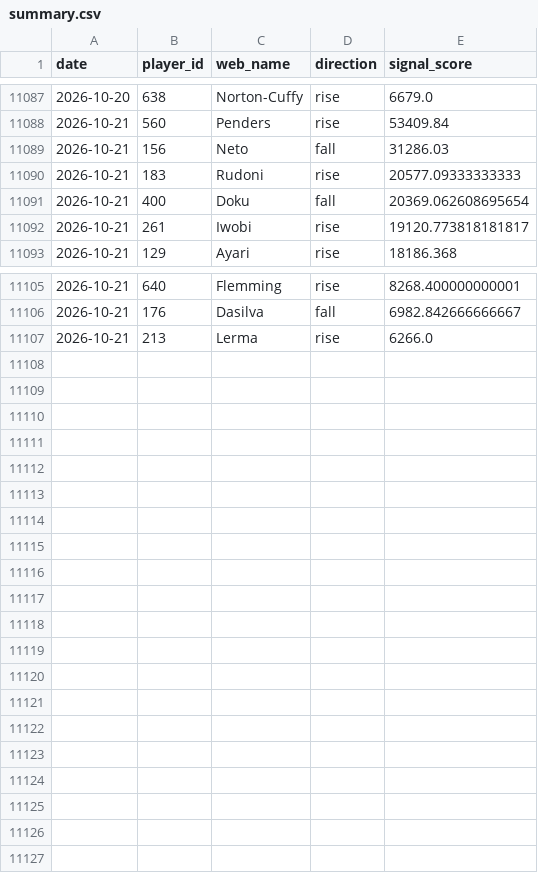
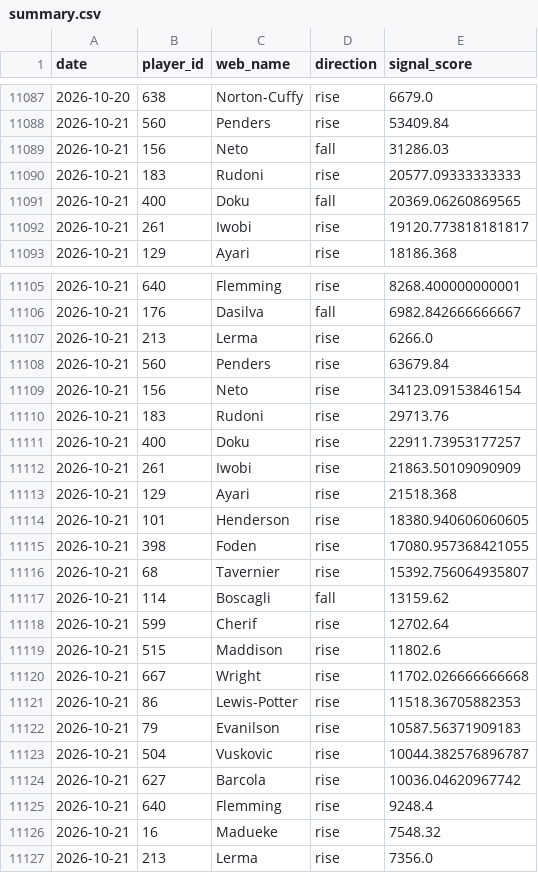
Before and after one commit to dauadaishaya9-lab/Fpl-price-predictor-, a CSV file: data/summary.csv, drawn as a sheet; only a part is shown, gaps mark what is left out.

```diff
--- a/data/summary.csv
+++ b/data/summary.csv
@@ -11090,3 +11090,3 @@ date,player_id,web_name,direction,signal_score
 2026-10-21,183,Rudoni,rise,20577.09333333333
-2026-10-21,400,Doku,fall,20369.062608695654
+2026-10-21,400,Doku,fall,20369.06260869565
 2026-10-21,261,Iwobi,rise,19120.773818181817
@@ -11107 +11107,21 @@ date,player_id,web_name,direction,signal_score
 2026-10-21,213,Lerma,rise,6266.0
+2026-10-21,560,Penders,rise,63679.84
+2026-10-21,156,Neto,rise,34123.09153846154
+2026-10-21,183,Rudoni,rise,29713.76
+2026-10-21,400,Doku,rise,22911.73953177257
+2026-10-21,261,Iwobi,rise,21863.50109090909
+2026-10-21,129,Ayari,rise,21518.368
+2026-10-21,101,Henderson,rise,18380.940606060605
+2026-10-21,398,Foden,rise,17080.957368421055
+2026-10-21,68,Tavernier,rise,15392.756064935807
+2026-10-21,114,Boscagli,fall,13159.62
+2026-10-21,599,Cherif,rise,12702.64
+2026-10-21,515,Maddison,rise,11802.6
+2026-10-21,667,Wright,rise,11702.026666666668
+2026-10-21,86,Lewis-Potter,rise,11518.36705882353
+2026-10-21,79,Evanilson,rise,10587.56371909183
+2026-10-21,504,Vuskovic,rise,10044.382576896787
+2026-10-21,627,Barcola,rise,10036.04620967742
+2026-10-21,640,Flemming,rise,9248.4
+2026-10-21,16,Madueke,rise,7548.32
+2026-10-21,213,Lerma,rise,7356.0
```
Also changed, not shown: data/evaluation.csv, data/last_prices.csv, 5 other files.
